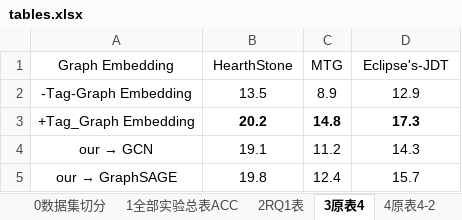
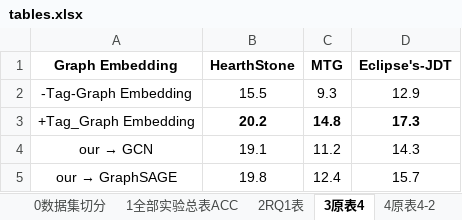
Before and after one commit to RuYunW/TGE_Seq2Seq_pic_drawer, an Excel workbook: tables.xlsx, sheet 3原表4, drawn as a sheet; values as stored, in another font and other column widths than the file's, no borders; the diff names each change by its address in the sheet, - before the commit and + after, or states it on an @@ line.

```diff
--- a/tables.xlsx (sheet 3原表4)
+++ b/tables.xlsx (sheet 3原表4)
-A1:D1 bold: off
+A1:D1 bold: on
-B2 (HearthStone): 13.5
+B2 (HearthStone): 15.5
-C2 (MTG): 8.9
+C2 (MTG): 9.3
```
Also changed, not shown: sheet 5全部实验总表BLEU, sheet 1全部实验总表ACC, sheet 0数据集切分, sheet 2RQ1表, sheet 4原表4-2, sheet 7description_length, 1 more sheet, 11 other files.
